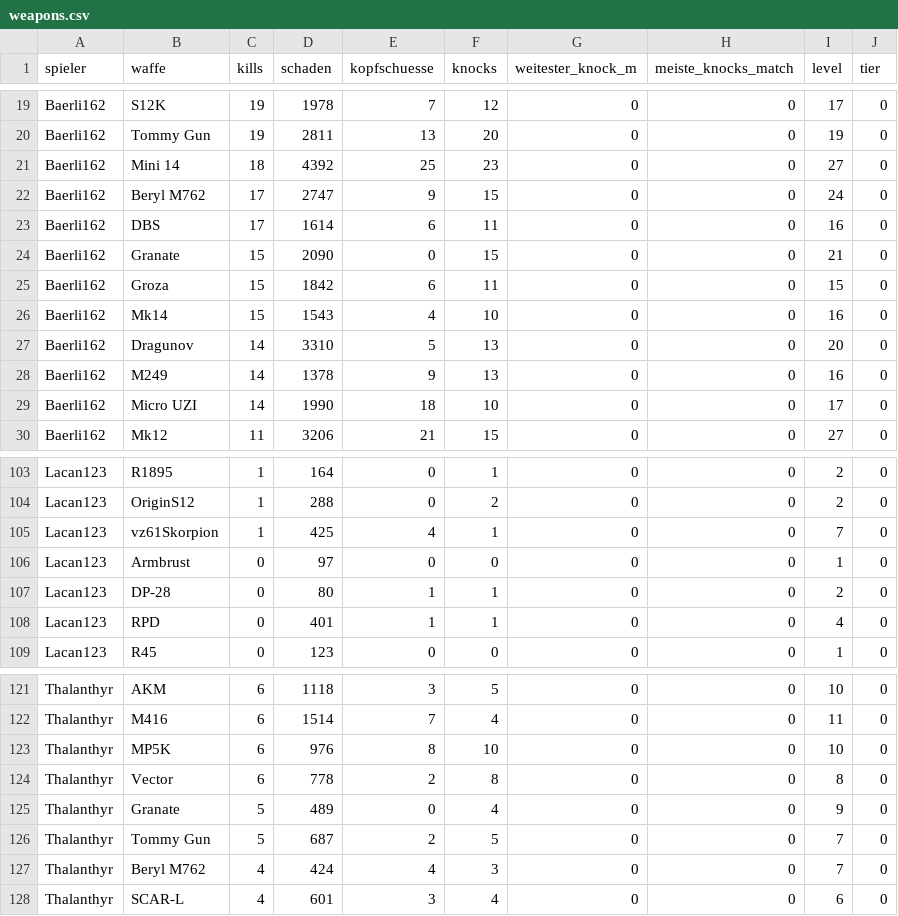
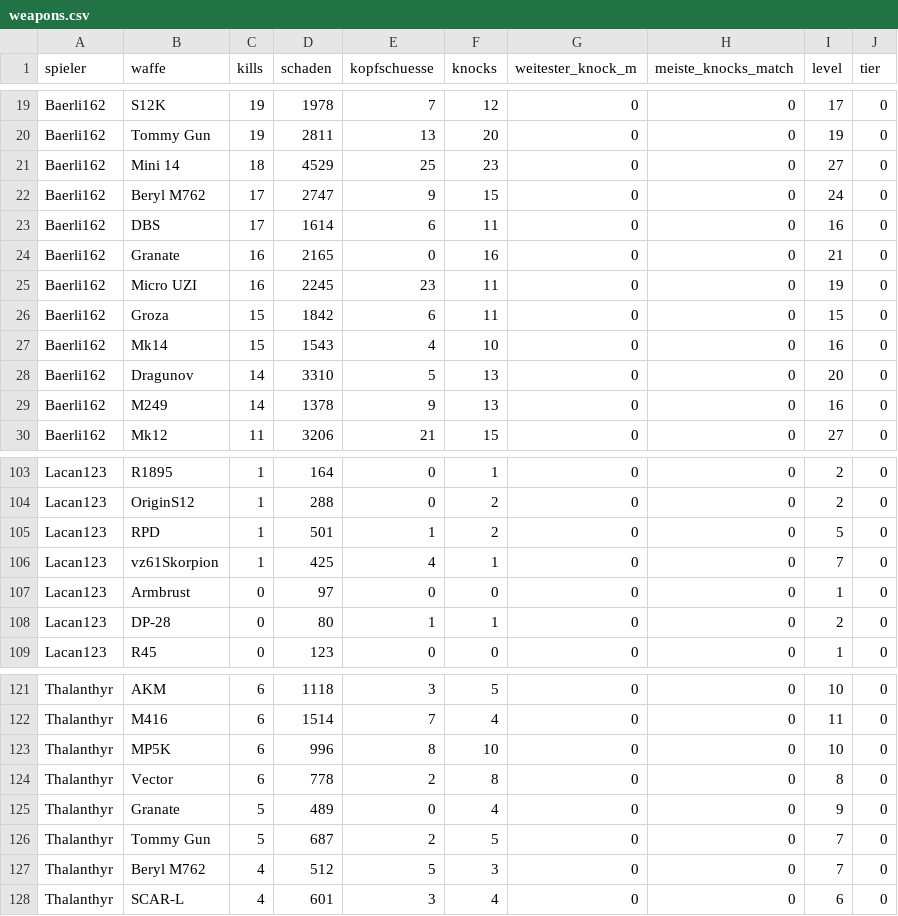
Before and after one commit to realembo88/S-404, a CSV file: weapons.csv, drawn as a sheet; only a part is shown, gaps mark what is left out; the diff covers the shown part only.

```diff
--- a/weapons.csv
+++ b/weapons.csv
@@ -20,6 +20,7 @@ Baerli162;S12K;19;1978;7;12;0;0;17;0
 Baerli162;Tommy Gun;19;2811;13;20;0;0;19;0
-Baerli162;Mini 14;18;4392;25;23;0;0;27;0
+Baerli162;Mini 14;18;4529;25;23;0;0;27;0
 Baerli162;Beryl M762;17;2747;9;15;0;0;24;0
 Baerli162;DBS;17;1614;6;11;0;0;16;0
-Baerli162;Granate;15;2090;0;15;0;0;21;0
+Baerli162;Granate;16;2165;0;16;0;0;21;0
+Baerli162;Micro UZI;16;2245;23;11;0;0;19;0
 Baerli162;Groza;15;1842;6;11;0;0;15;0
@@ -28,3 +29,2 @@ Baerli162;Dragunov;14;3310;5;13;0;0;20;0
 Baerli162;M249;14;1378;9;13;0;0;16;0
-Baerli162;Micro UZI;14;1990;18;10;0;0;17;0
 Baerli162;Mk12;11;3206;21;15;0;0;27;0
@@ -104,2 +104,3 @@ Lacan123;R1895;1;164;0;1;0;0;2;0
 Lacan123;OriginS12;1;288;0;2;0;0;2;0
+Lacan123;RPD;1;501;1;2;0;0;5;0
 Lacan123;vz61Skorpion;1;425;4;1;0;0;7;0
@@ -107,3 +108,2 @@ Lacan123;Armbrust;0;97;0;0;0;0;1;0
 Lacan123;DP-28;0;80;1;1;0;0;2;0
-Lacan123;RPD;0;401;1;1;0;0;4;0
 Lacan123;R45;0;123;0;0;0;0;1;0
@@ -122,3 +122,3 @@ Thalanthyr;AKM;6;1118;3;5;0;0;10;0
 Thalanthyr;M416;6;1514;7;4;0;0;11;0
-Thalanthyr;MP5K;6;976;8;10;0;0;10;0
+Thalanthyr;MP5K;6;996;8;10;0;0;10;0
 Thalanthyr;Vector;6;778;2;8;0;0;8;0
@@ -126,3 +126,3 @@ Thalanthyr;Granate;5;489;0;4;0;0;9;0
 Thalanthyr;Tommy Gun;5;687;2;5;0;0;7;0
-Thalanthyr;Beryl M762;4;424;4;3;0;0;7;0
+Thalanthyr;Beryl M762;4;512;5;3;0;0;7;0
 Thalanthyr;SCAR-L;4;601;3;4;0;0;6;0
```
Also changed, not shown: 1 edited cell elsewhere in this file, pubg_matches.csv, 1 other file.
